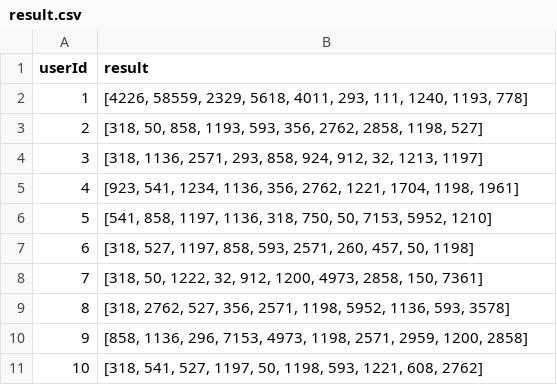
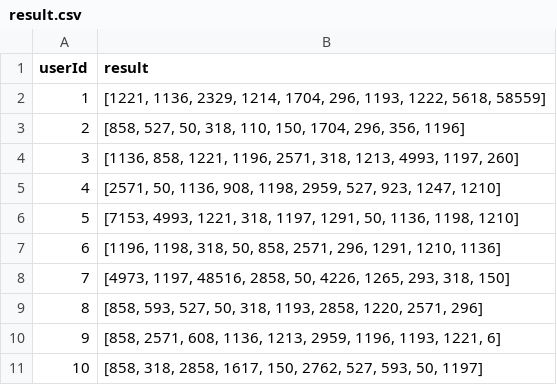
Before and after one commit to tonypioneer/imdb-recommendation, a CSV file: data/output/result.csv, drawn as a sheet.

```diff
--- a/data/output/result.csv
+++ b/data/output/result.csv
@@ -1,11 +1,11 @@
 userId,result
-1,"[4226, 58559, 2329, 5618, 4011, 293, 111, 1240, 1193, 778]"
-2,"[318, 50, 858, 1193, 593, 356, 2762, 2858, 1198, 527]"
-3,"[318, 1136, 2571, 293, 858, 924, 912, 32, 1213, 1197]"
-4,"[923, 541, 1234, 1136, 356, 2762, 1221, 1704, 1198, 1961]"
-5,"[541, 858, 1197, 1136, 318, 750, 50, 7153, 5952, 1210]"
-6,"[318, 527, 1197, 858, 593, 2571, 260, 457, 50, 1198]"
-7,"[318, 50, 1222, 32, 912, 1200, 4973, 2858, 150, 7361]"
-8,"[318, 2762, 527, 356, 2571, 1198, 5952, 1136, 593, 3578]"
-9,"[858, 1136, 296, 7153, 4973, 1198, 2571, 2959, 1200, 2858]"
-10,"[318, 541, 527, 1197, 50, 1198, 593, 1221, 608, 2762]"
+1,"[1221, 1136, 2329, 1214, 1704, 296, 1193, 1222, 5618, 58559]"
+2,"[858, 527, 50, 318, 110, 150, 1704, 296, 356, 1196]"
+3,"[1136, 858, 1221, 1196, 2571, 318, 1213, 4993, 1197, 260]"
+4,"[2571, 50, 1136, 908, 1198, 2959, 527, 923, 1247, 1210]"
+5,"[7153, 4993, 1221, 318, 1197, 1291, 50, 1136, 1198, 1210]"
+6,"[1196, 1198, 318, 50, 858, 2571, 296, 1291, 1210, 1136]"
+7,"[4973, 1197, 48516, 2858, 50, 4226, 1265, 293, 318, 150]"
+8,"[858, 593, 527, 50, 318, 1193, 2858, 1220, 2571, 296]"
+9,"[858, 2571, 608, 1136, 1213, 2959, 1196, 1193, 1221, 6]"
+10,"[858, 318, 2858, 1617, 150, 2762, 527, 593, 50, 1197]"
```
Also changed, not shown: data/output/test.csv, 2 other files.
